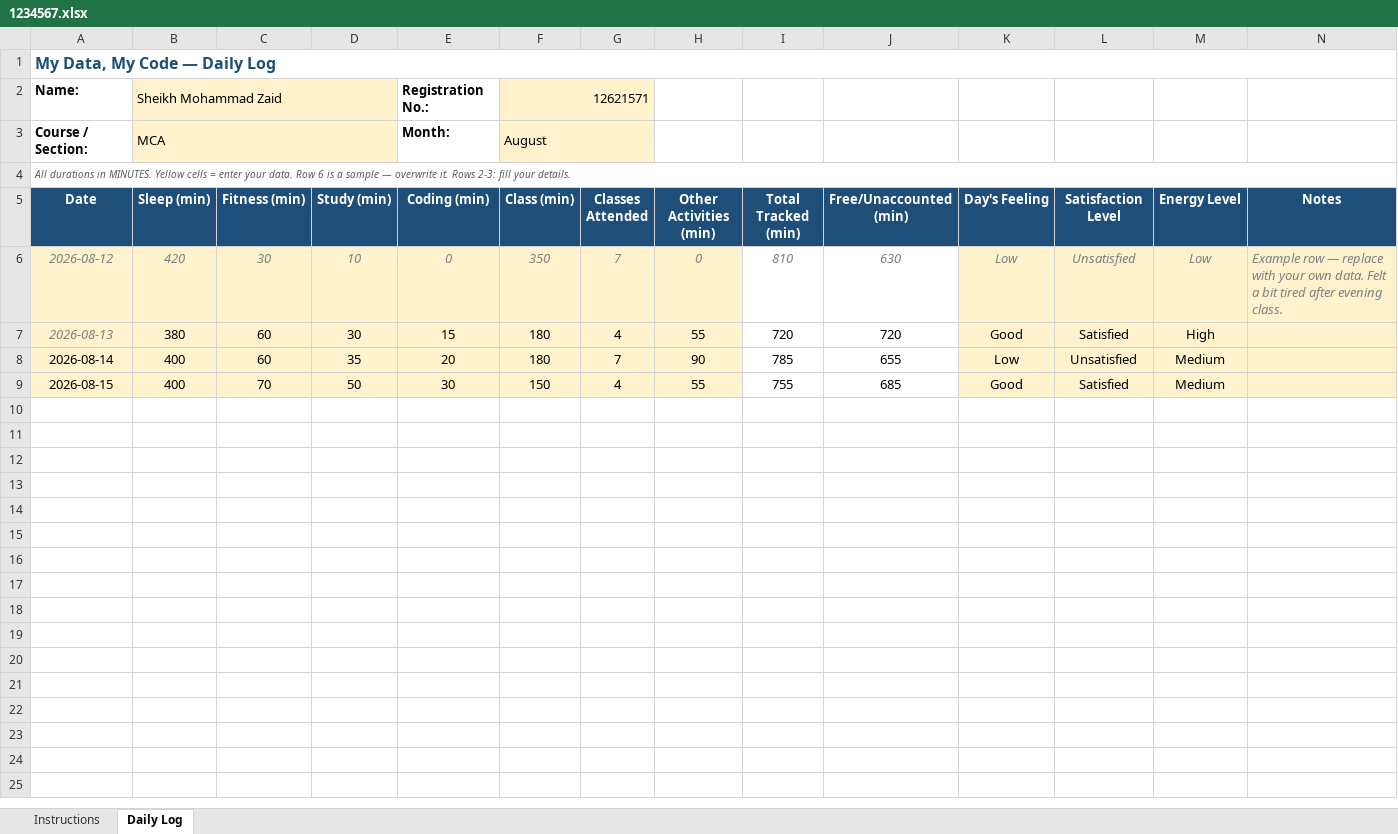
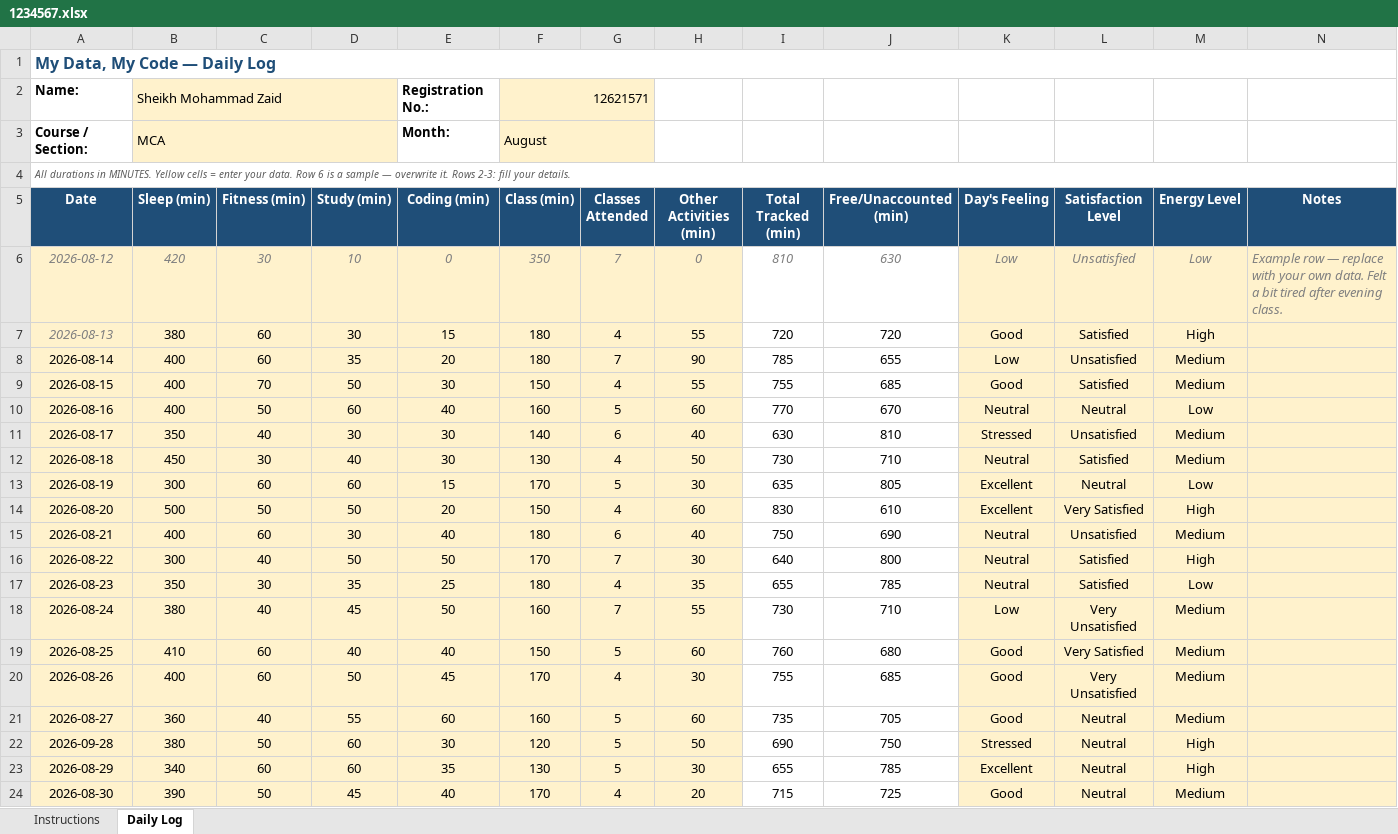
Before and after one commit to sheikhhzaidd/CAP776, an Excel workbook: 1234567.xlsx, sheet Daily Log, drawn as a sheet; values as stored, in another font and other column widths than the file's, no borders; conditional formats not drawn; the diff names each change by its address in the sheet, - before the commit and + after, or states it on an @@ line.

```diff
--- a/1234567.xlsx (sheet Daily Log)
+++ b/1234567.xlsx (sheet Daily Log)
+row 10: 2026-08-16 | 400 | 50 | 60 | 40 | 160 | 5 | 60 | 770 | 670 | Neutral | Neutral | Low
+row 11: 2026-08-17 | 350 | 40 | 30 | 30 | 140 | 6 | 40 | 630 | 810 | Stressed | Unsatisfied | Medium
+row 12: 2026-08-18 | 450 | 30 | 40 | 30 | 130 | 4 | 50 | 730 | 710 | Neutral | Satisfied | Medium
+row 13: 2026-08-19 | 300 | 60 | 60 | 15 | 170 | 5 | 30 | 635 | 805 | Excellent | Neutral | Low
+row 14: 2026-08-20 | 500 | 50 | 50 | 20 | 150 | 4 | 60 | 830 | 610 | Excellent | Very Satisfied | High
+row 15: 2026-08-21 | 400 | 60 | 30 | 40 | 180 | 6 | 40 | 750 | 690 | Neutral | Unsatisfied | Medium
+row 16: 2026-08-22 | 300 | 40 | 50 | 50 | 170 | 7 | 30 | 640 | 800 | Neutral | Satisfied | High
+row 17: 2026-08-23 | 350 | 30 | 35 | 25 | 180 | 4 | 35 | 655 | 785 | Neutral | Satisfied | Low
+row 18: 2026-08-24 | 380 | 40 | 45 | 50 | 160 | 7 | 55 | 730 | 710 | Low | Very Unsatisfied | Medium
+row 19: 2026-08-25 | 410 | 60 | 40 | 40 | 150 | 5 | 60 | 760 | 680 | Good | Very Satisfied | Medium
+row 20: 2026-08-26 | 400 | 60 | 50 | 45 | 170 | 4 | 30 | 755 | 685 | Good | Very Unsatisfied | Medium
+row 21: 2026-08-27 | 360 | 40 | 55 | 60 | 160 | 5 | 60 | 735 | 705 | Good | Neutral | Medium
+row 22: 2026-09-28 | 380 | 50 | 60 | 30 | 120 | 5 | 50 | 690 | 750 | Stressed | Neutral | High
+row 23: 2026-08-29 | 340 | 60 | 60 | 35 | 130 | 5 | 30 | 655 | 785 | Excellent | Neutral | High
+row 24: 2026-08-30 | 390 | 50 | 45 | 40 | 170 | 4 | 20 | 715 | 725 | Good | Neutral | Medium
```
Also changed, not shown: 1 other file.
